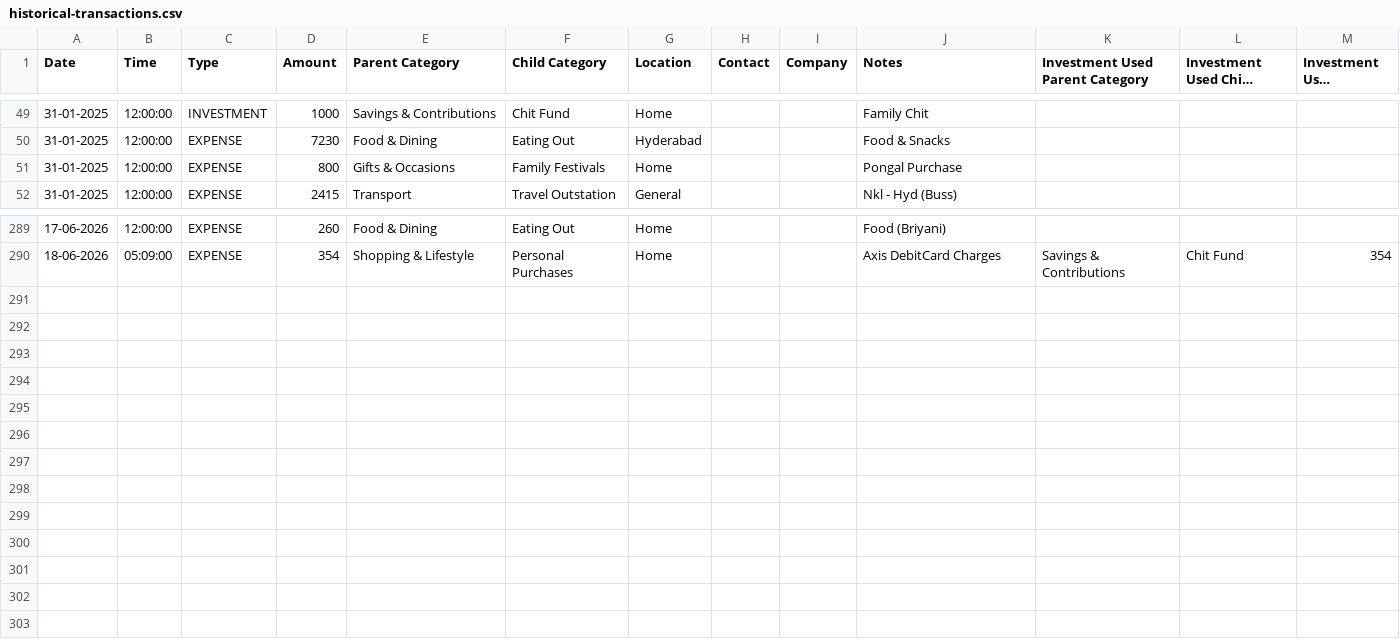
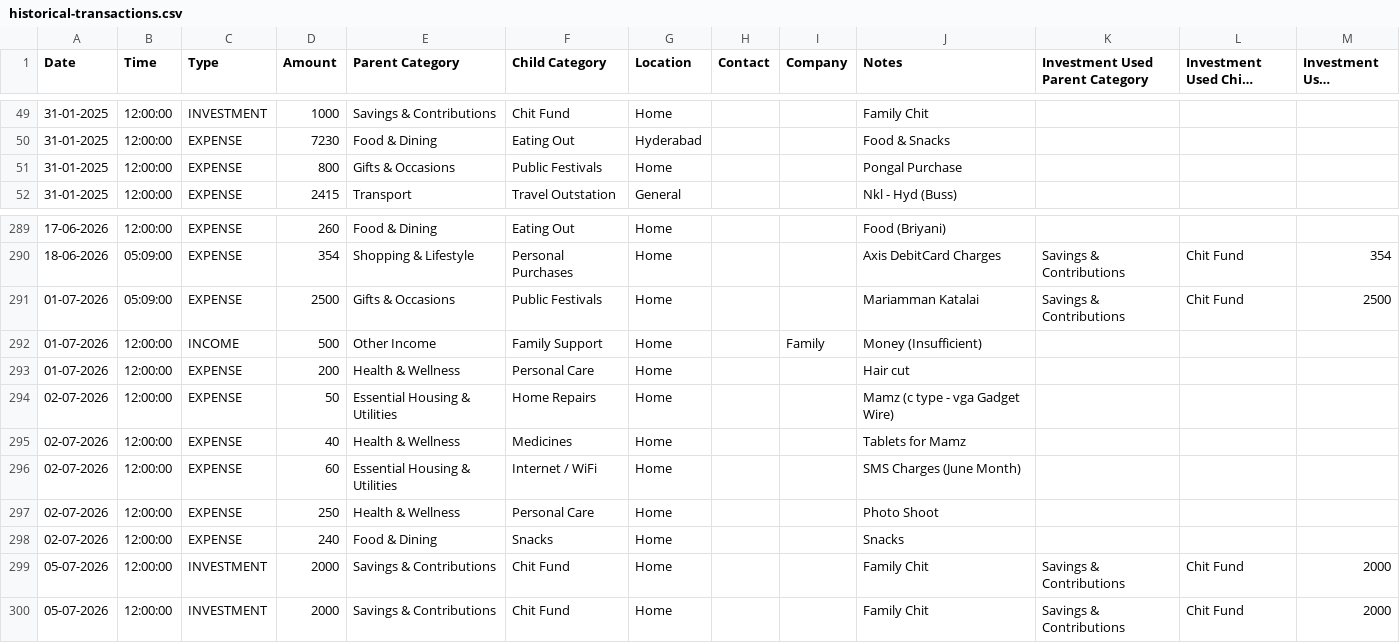
Before and after one commit to mdkdinesh2503/finance-tracker, a CSV file: data/historical-transactions.csv, drawn as a sheet; only a part is shown, gaps mark what is left out; long unchanged cells end in …; the diff names each change by its address in the sheet, - before the commit and + after, or states it on an @@ line.

Commit message:
feat: implement CLI script to import historical transactions from CSV files

```diff
--- a/data/historical-transactions.csv
+++ b/data/historical-transactions.csv
-F51 (Child Category): Family Festivals
+F51 (Child Category): Public Festivals
+row 291: 01-07-2026 | 05:09:00 | EXPENSE | 2500 | Gifts & Occasions | Public Festivals | Home |  |  | Mariamman Katalai | Savings & Contributions | Chit Fund | 2500
+row 292: 01-07-2026 | 12:00:00 | INCOME | 500 | Other Income | Family Support | Home |  | Family | Money (Insufficient)
+row 293: 01-07-2026 | 12:00:00 | EXPENSE | 200 | Health & Wellness | Personal Care | Home |  |  | Hair cut
+row 294: 02-07-2026 | 12:00:00 | EXPENSE | 50 | Essential Housing & Utilities | Home Repairs | Home |  |  | Mamz (c type - vga Gadget Wire)
+row 295: 02-07-2026 | 12:00:00 | EXPENSE | 40 | Health & Wellness | Medicines | Home |  |  | Tablets for Mamz
+row 296: 02-07-2026 | 12:00:00 | EXPENSE | 60 | Essential Housing & Utilities | Internet / WiFi | Home |  |  | SMS Charges (June Month)
+row 297: 02-07-2026 | 12:00:00 | EXPENSE | 250 | Health & Wellness | Personal Care | Home |  |  | Photo Shoot
+row 298: 02-07-2026 | 12:00:00 | EXPENSE | 240 | Food & Dining | Snacks | Home |  |  | Snacks
+row 299: 05-07-2026 | 12:00:00 | INVESTMENT | 2000 | Savings & Contributions | Chit Fund | Home |  |  | Family Chit | Savings & Contributions | Chit Fund | 2000
+row 300: 05-07-2026 | 12:00:00 | INVESTMENT | 2000 | Savings & Contributions | Chit Fund | Home |  |  | Family Chit | Savings & Contributions | Chit Fund | 2000
```
Also changed, not shown: 1 other file.
